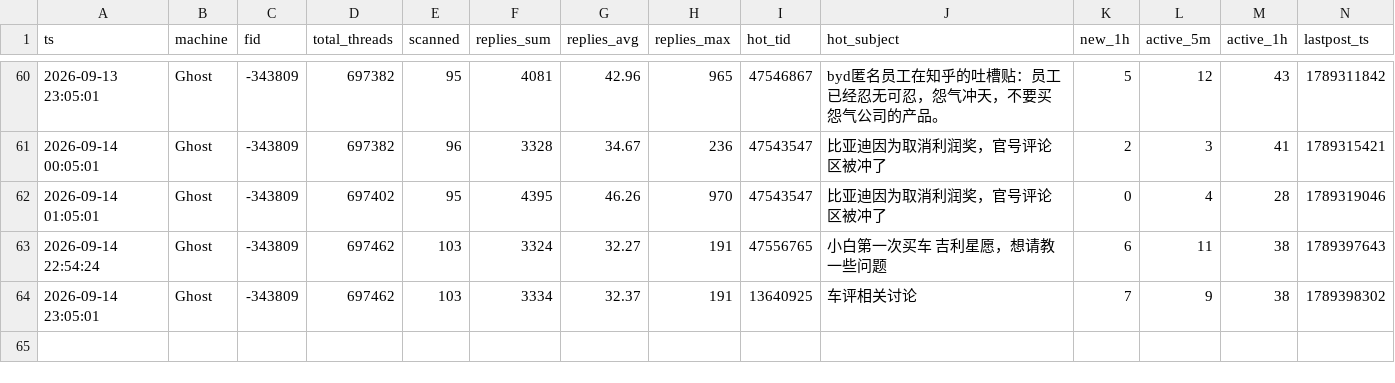
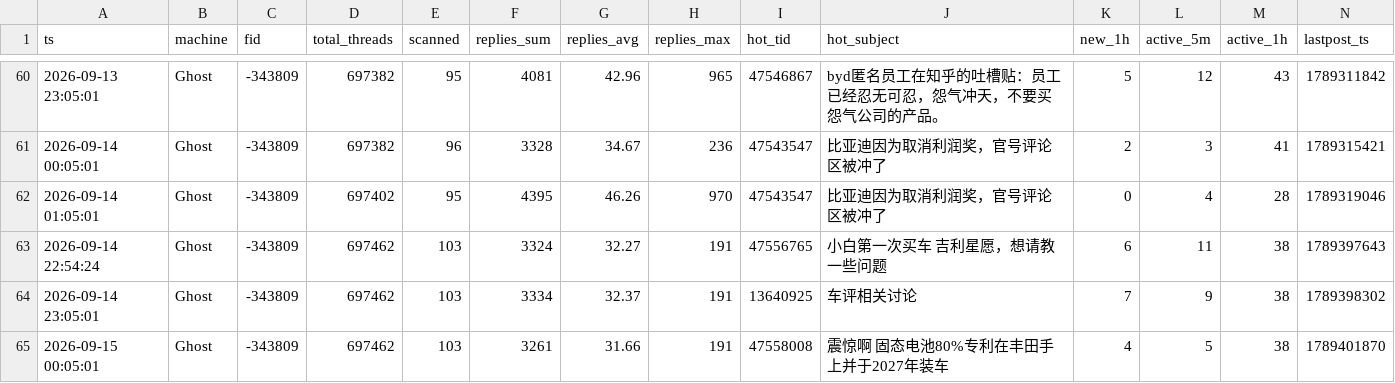
Before and after one commit to aegishe/rally_cars, a CSV file: nga-heat/data/nga_fid-343809_heat_Ghost.csv, drawn as a sheet; only a part is shown, gaps mark what is left out.

```diff
--- a/nga-heat/data/nga_fid-343809_heat_Ghost.csv
+++ b/nga-heat/data/nga_fid-343809_heat_Ghost.csv
@@ -64 +64,2 @@ ts,machine,fid,total_threads,scanned,replies_sum,replies_avg,replies_max,hot_tid
 2026-09-14 23:05:01,Ghost,-343809,697462,103,3334,32.37,191,13640925,车评相关讨论,7,9,38,1789398302
+2026-09-15 00:05:01,Ghost,-343809,697462,103,3261,31.66,191,47558008,震惊啊 固态电池80%专利在丰田手上并于2027年装车,4,5,38,1789401870
```
Also changed, not shown: 1 other file.
